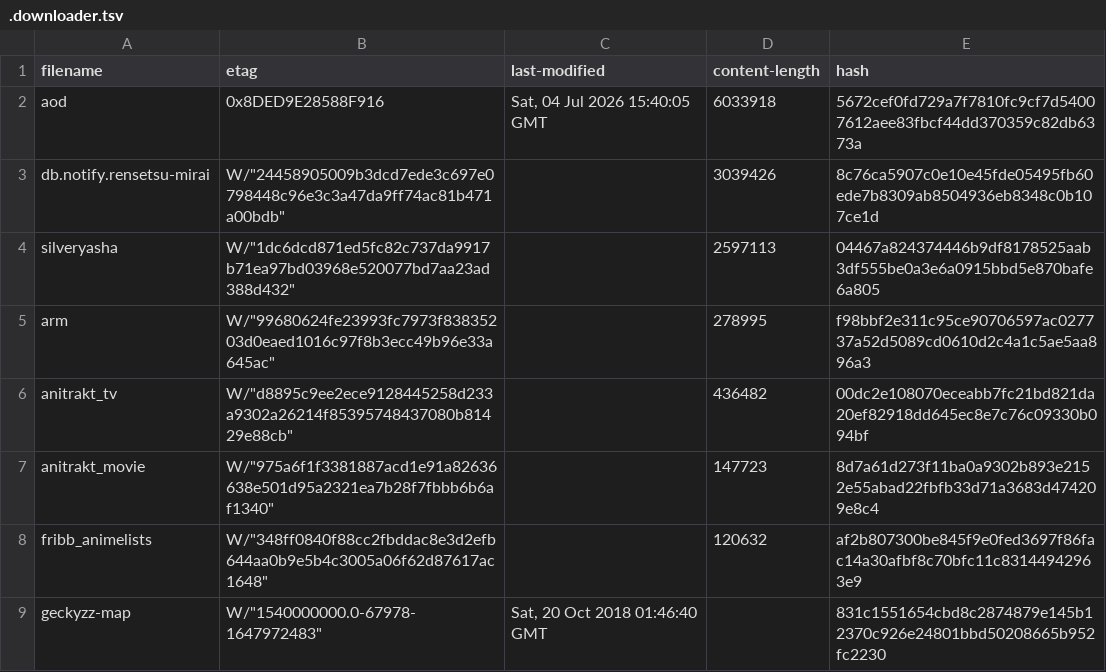
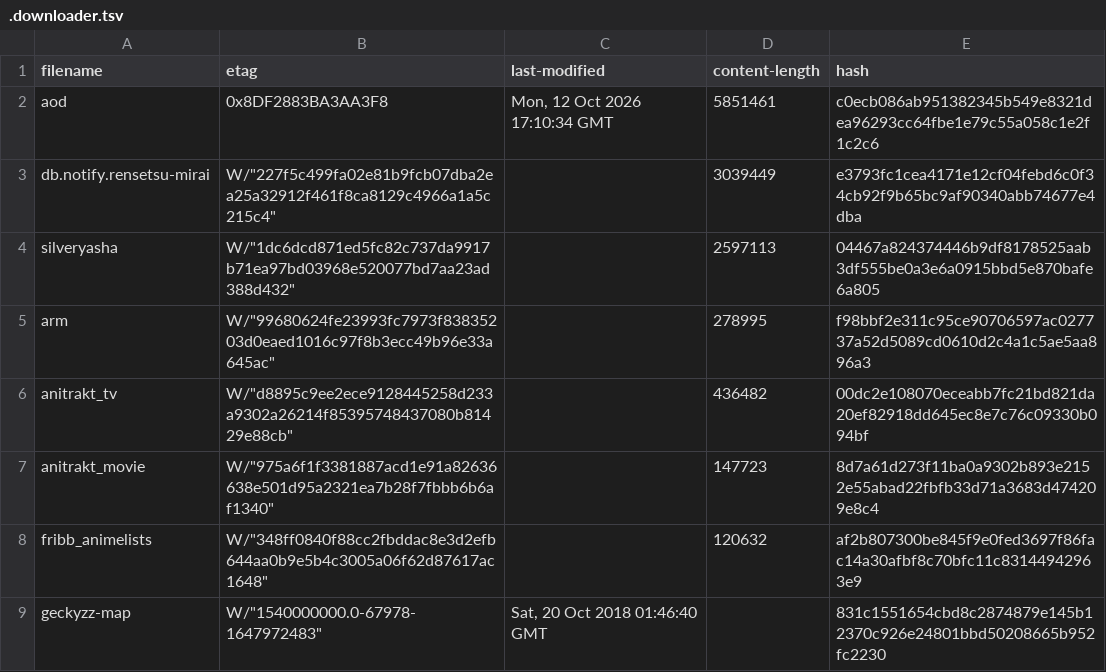
Before and after one commit to nattadasu/animeApi, a TSV file: database/raw/.downloader.tsv, drawn as a sheet.

```diff
--- a/database/raw/.downloader.tsv
+++ b/database/raw/.downloader.tsv
@@ -1,4 +1,4 @@
 filename	etag	last-modified	content-length	hash
-aod	"0x8DED9E28588F916"	Sat, 04 Jul 2026 15:40:05 GMT	6033918	5672cef0fd729a7f7810fc9cf7d54007612aee83fbcf44dd370359c82db6373a
-db.notify.rensetsu-mirai	W/"24458905009b3dcd7ede3c697e0798448c96e3c3a47da9ff74ac81b471a00bdb"		3039426	8c76ca5907c0e10e45fde05495fb60ede7b8309ab8504936eb8348c0b107ce1d
+aod	"0x8DF2883BA3AA3F8"	Mon, 12 Oct 2026 17:10:34 GMT	5851461	c0ecb086ab951382345b549e8321dea96293cc64fbe1e79c55a058c1e2f1c2c6
+db.notify.rensetsu-mirai	W/"227f5c499fa02e81b9fcb07dba2ea25a32912f461f8ca8129c4966a1a5c215c4"		3039449	e3793fc1cea4171e12cf04febd6c0f34cb92f9b65bc9af90340abb74677e4dba
 silveryasha	W/"1dc6dcd871ed5fc82c737da9917b71ea97bd03968e520077bd7aa23ad388d432"		2597113	04467a824374446b9df8178525aab3df555be0a3e6a0915bbd5e870bafe6a805
```
Also changed, not shown: 12 other files.
